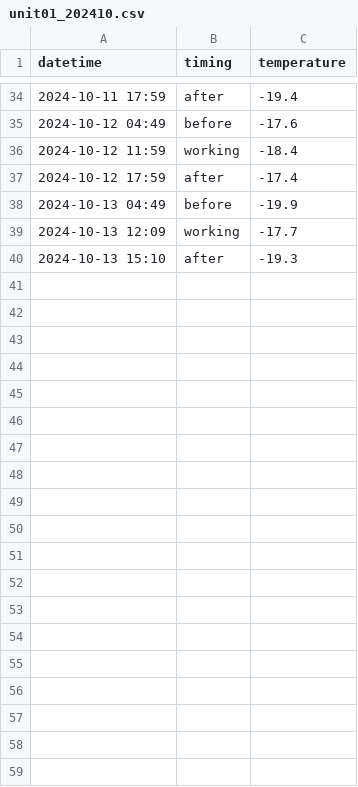
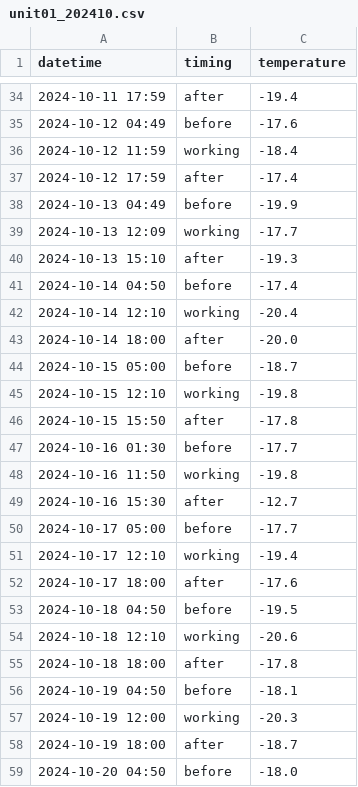
Before and after one commit to marunaka-food-corp/ondotori-ws-settings, a CSV file: docs/data/unit01/unit01_202410.csv, drawn as a sheet; only a part is shown, gaps mark what is left out; the diff covers the shown part only.

Commit message:
Update docs/data/

```diff
--- a/docs/data/unit01/unit01_202410.csv
+++ b/docs/data/unit01/unit01_202410.csv
@@ -40 +40,20 @@ datetime,timing,temperature
 2024-10-13 15:10,after,-19.3
+2024-10-14 04:50,before,-17.4
+2024-10-14 12:10,working,-20.4
+2024-10-14 18:00,after,-20.0
+2024-10-15 05:00,before,-18.7
+2024-10-15 12:10,working,-19.8
+2024-10-15 15:50,after,-17.8
+2024-10-16 01:30,before,-17.7
+2024-10-16 11:50,working,-19.8
+2024-10-16 15:30,after,-12.7
+2024-10-17 05:00,before,-17.7
+2024-10-17 12:10,working,-19.4
+2024-10-17 18:00,after,-17.6
+2024-10-18 04:50,before,-19.5
+2024-10-18 12:10,working,-20.6
+2024-10-18 18:00,after,-17.8
+2024-10-19 04:50,before,-18.1
+2024-10-19 12:00,working,-20.3
+2024-10-19 18:00,after,-18.7
+2024-10-20 04:50,before,-18.0
```
Also changed, not shown: 35 added rows elsewhere in this file, docs/data/unit02/unit02_202410.csv, docs/data/unit03/unit03_202410.csv, 42 other files.
